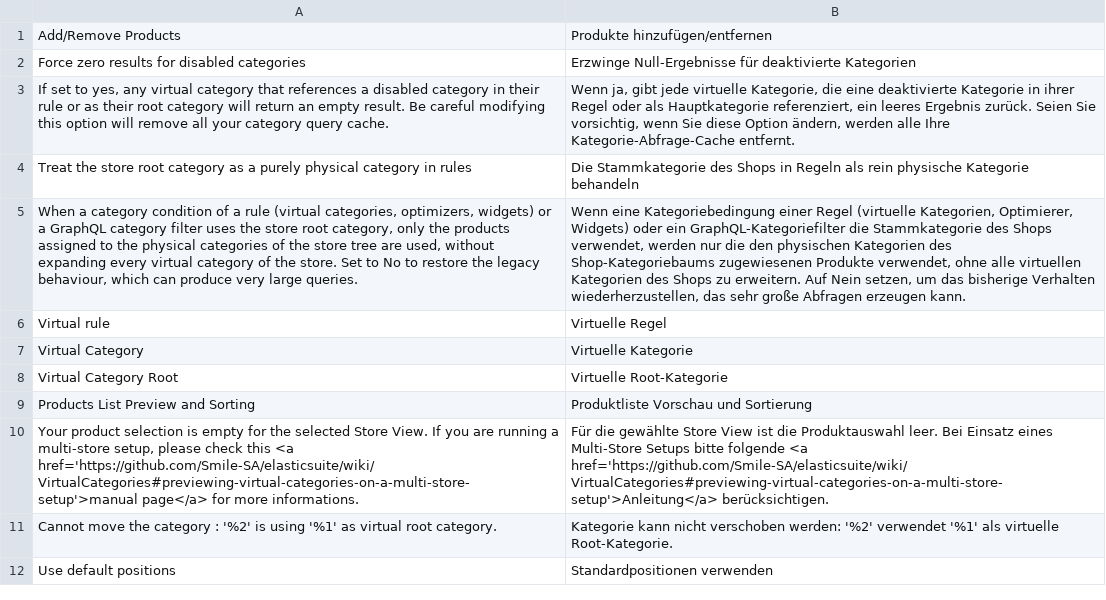
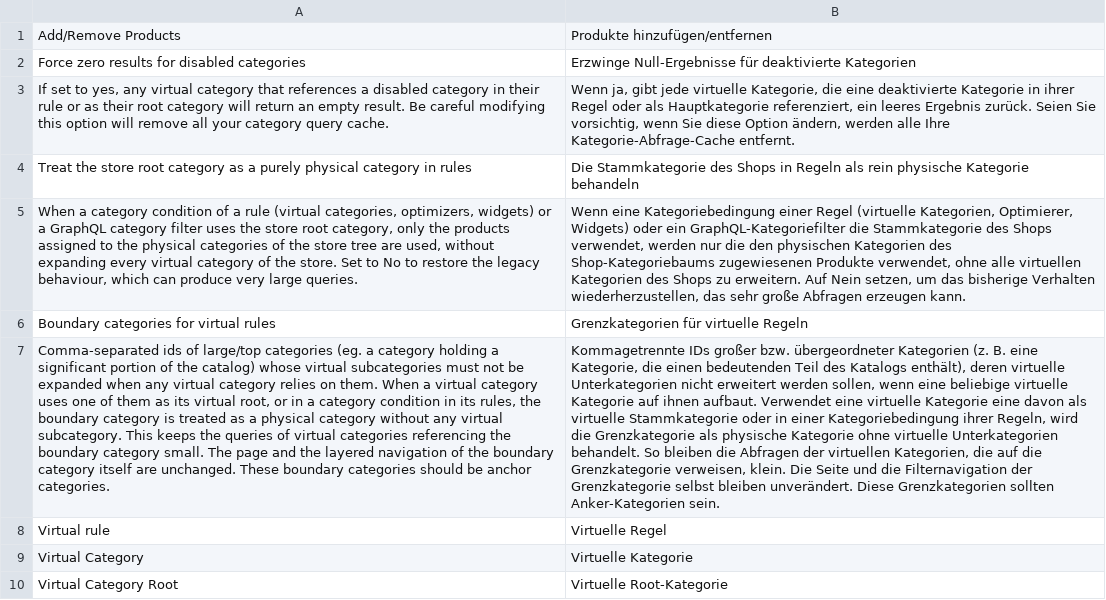
Before and after one commit to Smile-SA/elasticsuite, a CSV file: src/module-elasticsuite-virtual-category/i18n/de_DE.csv, drawn as a sheet; only a part is shown; the shorter side is filled out with more unchanged rows; the diff names each change by its address in the sheet, - before the commit and + after, or states it on an @@ line.

```diff
--- a/src/module-elasticsuite-virtual-category/i18n/de_DE.csv
+++ b/src/module-elasticsuite-virtual-category/i18n/de_DE.csv
+row 6: Boundary categories for virtual rules | Grenzkategorien für virtuelle Regeln
+row 7: Comma-separated ids of large/top categories (eg. a category holding a significant portion of the catalog) whose virtual subcategories must not be expanded when any virtual category relies on them. When a virtual category uses one of them as its virtual root, or in a category condition in its rules, the boundary category is treated as a physical category without any virtual subcategory. This keeps the queries of virtual categories referencing the boundary category small. The page and the layered navigation of the boundary category itself are unchanged. These boundary categories should be anchor categories. | Kommagetrennte IDs großer bzw. übergeordneter Kategorien (z. B. eine Kategorie, die einen bedeutenden Teil des Katalogs enthält), deren virtuelle Unterkategorien nicht erweitert werden sollen, wenn eine beliebige virtuelle Kategorie auf ihnen aufbaut. Verwendet eine virtuelle Kategorie eine davon als virtuelle Stammkategorie oder in einer Kategoriebedingung ihrer Regeln, wird die Grenzkategorie als physische Kategorie ohne virtuelle Unterkategorien behandelt. So bleiben die Abfragen der virtuellen Kategorien, die auf die Grenzkategorie verweisen, klein. Die Seite und die Filternavigation der Grenzkategorie selbst bleiben unverändert. Diese Grenzkategorien sollten Anker-Kategorien sein.
```
Also changed, not shown: src/module-elasticsuite-virtual-category/i18n/en_US.csv, src/module-elasticsuite-virtual-category/i18n/fr_FR.csv, 9 other files.
